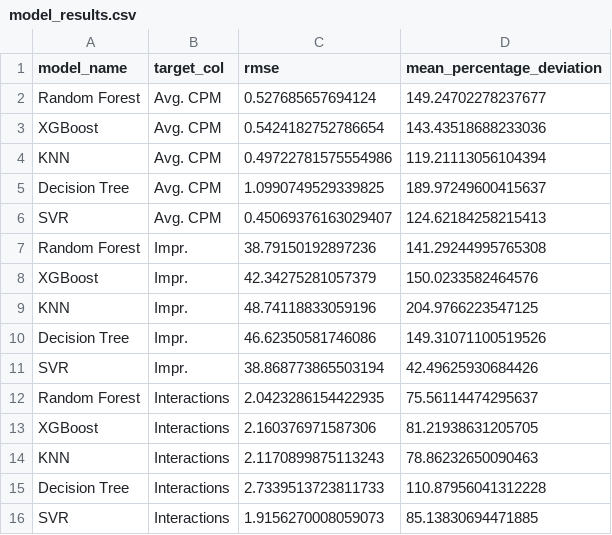
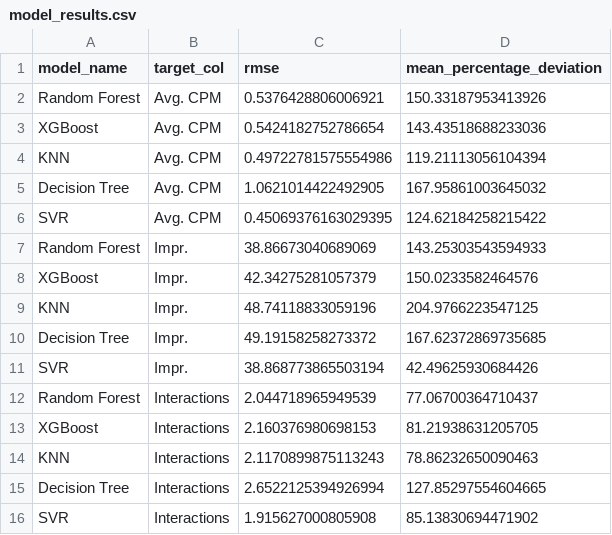
Before and after one commit to rahilisashaik/trevor-project, a CSV file: Ass3/AmanTask/OG_Results/model_results.csv, drawn as a sheet.

```diff
--- a/Ass3/AmanTask/OG_Results/model_results.csv
+++ b/Ass3/AmanTask/OG_Results/model_results.csv
@@ -1,16 +1,16 @@
 model_name,target_col,rmse,mean_percentage_deviation
-Random Forest,Avg. CPM,0.527685657694124,149.24702278237677
+Random Forest,Avg. CPM,0.5376428806006921,150.33187953413926
 XGBoost,Avg. CPM,0.5424182752786654,143.43518688233036
 KNN,Avg. CPM,0.49722781575554986,119.21113056104394
-Decision Tree,Avg. CPM,1.0990749529339825,189.97249600415637
-SVR,Avg. CPM,0.45069376163029407,124.62184258215413
-Random Forest,Impr.,38.79150192897236,141.29244995765308
+Decision Tree,Avg. CPM,1.0621014422492905,167.95861003645032
+SVR,Avg. CPM,0.45069376163029395,124.62184258215422
+Random Forest,Impr.,38.86673040689069,143.25303543594933
 XGBoost,Impr.,42.34275281057379,150.0233582464576
 KNN,Impr.,48.74118833059196,204.9766223547125
-Decision Tree,Impr.,46.62350581746086,149.31071100519526
+Decision Tree,Impr.,49.19158258273372,167.62372869735685
 SVR,Impr.,38.868773865503194,42.49625930684426
-Random Forest,Interactions,2.0423286154422935,75.56114474295637
-XGBoost,Interactions,2.160376971587306,81.21938631205705
+Random Forest,Interactions,2.044718965949539,77.06700364710437
+XGBoost,Interactions,2.160376980698153,81.21938631205705
 KNN,Interactions,2.1170899875113243,78.86232650090463
-Decision Tree,Interactions,2.7339513723811733,110.87956041312228
-SVR,Interactions,1.9156270008059073,85.13830694471885
+Decision Tree,Interactions,2.6522125394926994,127.85297554604665
+SVR,Interactions,1.915627000805908,85.13830694471902
```
Also changed, not shown: 38 other files.
